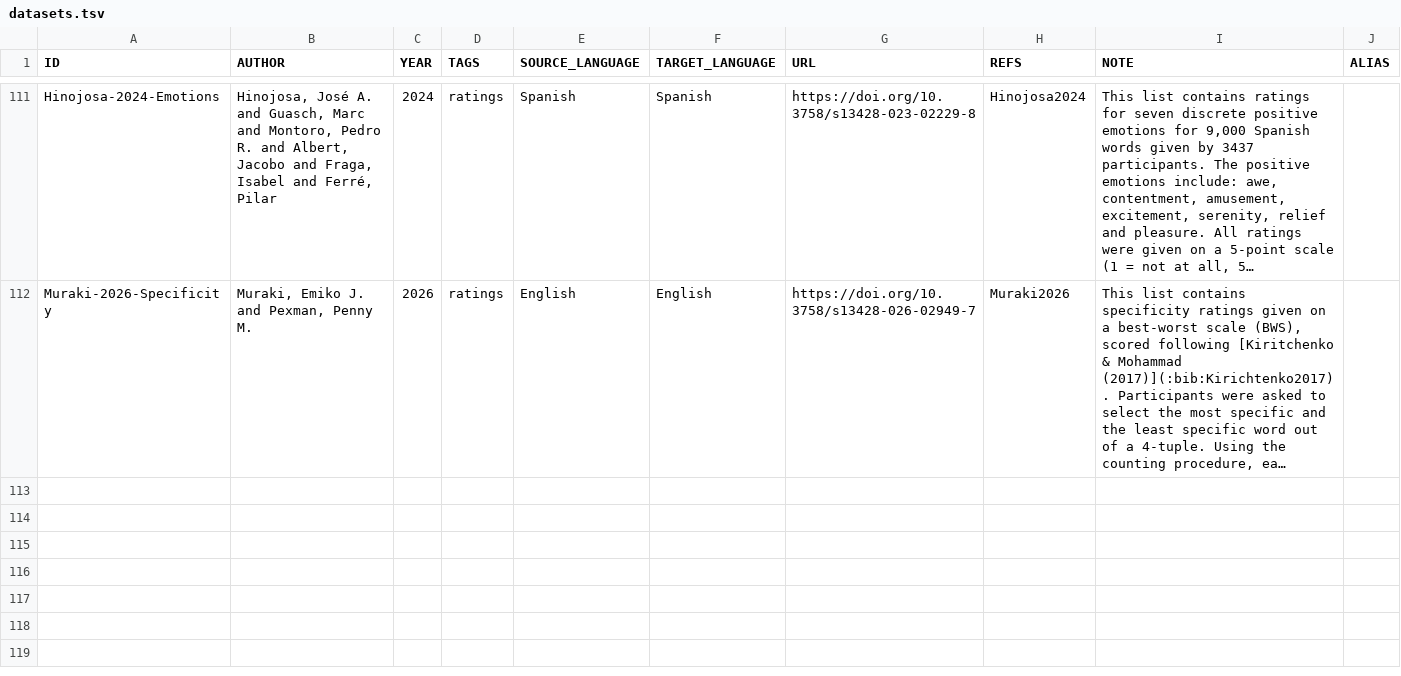
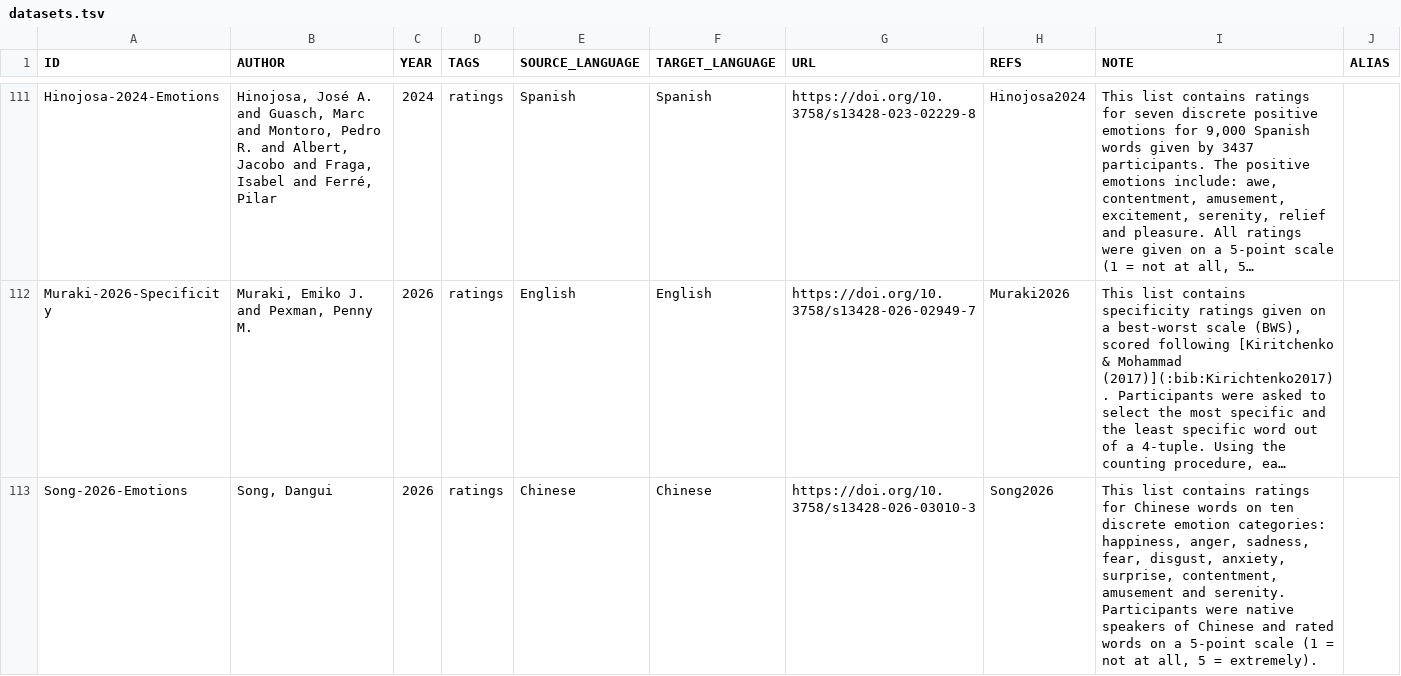
Before and after one commit to concepticon/norare-data, a TSV file: datasets.tsv, drawn as a sheet; only a part is shown, gaps mark what is left out; long unchanged cells end in …; the diff names each change by its address in the sheet, - before the commit and + after, or states it on an @@ line.

```diff
--- a/datasets.tsv
+++ b/datasets.tsv
+row 113: Song-2026-Emotions | Song, Dangui | 2026 | ratings | Chinese | Chinese | https://doi.org/10.3758/s13428-026-03010-3 | Song2026 | This list contains ratings for Chinese words on ten discrete emotion categories: happiness, anger, sadness, fear, disgust, anxiety, surprise, contentment, amusement and serenity. Participants were native speakers of Chinese and rated words on a 5-point scale (1 = not at all, 5 = extremely).
```
Also changed, not shown: norare.tsv, 4 other files.
